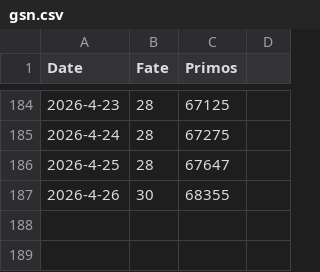
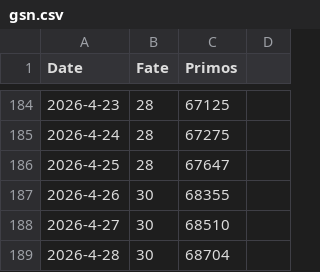
Before and after one commit to kahi221/kahi221.github.io, a CSV file: datas/gsn.csv, drawn as a sheet; only a part is shown, gaps mark what is left out.

```diff
--- a/datas/gsn.csv
+++ b/datas/gsn.csv
@@ -187 +187,3 @@ Date,Fate,Primos
 2026-4-26,30,68355
+2026-4-27,30,68510
+2026-4-28,30,68704
```
Also changed, not shown: datas/hsr.csv, datas/zzz.csv.
